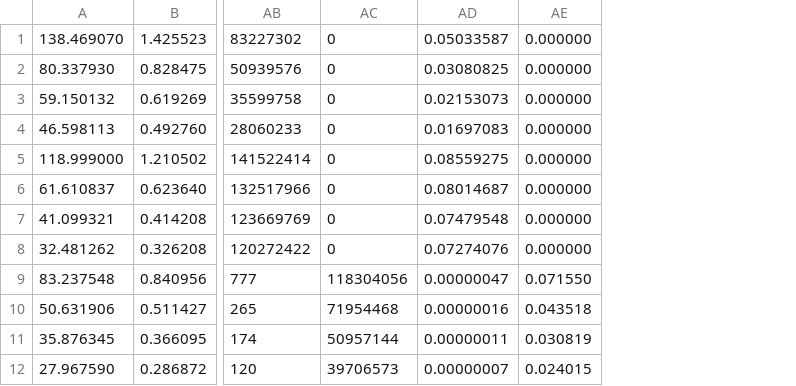
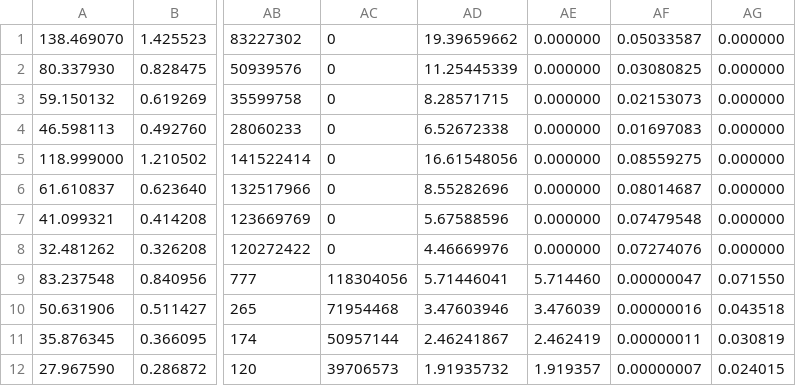
Before and after one commit to amy-huang/pim_power, a TSV file: linkedlist_experiment/linkedlist_experiment.tsv, drawn as a sheet; only a part is shown, gaps mark what is left out; the diff names each change by its address in the sheet, - before the commit and + after, or states it on an @@ line.

```diff
--- a/linkedlist_experiment/linkedlist_experiment.tsv
+++ b/linkedlist_experiment/linkedlist_experiment.tsv
+column AD, rows 1-12: 19.39659662 | 11.25445339 | 8.28571715 | 6.52672338 | 16.61548056 | 8.55282696 | 5.67588596 | 4.46669976 | 5.71446041 | 3.47603946 | 2.46241867 | 1.91935732
+column AE, rows 1-12: 0.000000 | 0.000000 | 0.000000 | 0.000000 | 0.000000 | 0.000000 | 0.000000 | 0.000000 | 5.714460 | 3.476039 | 2.462419 | 1.919357
```
Also changed, not shown: 27 other files.
